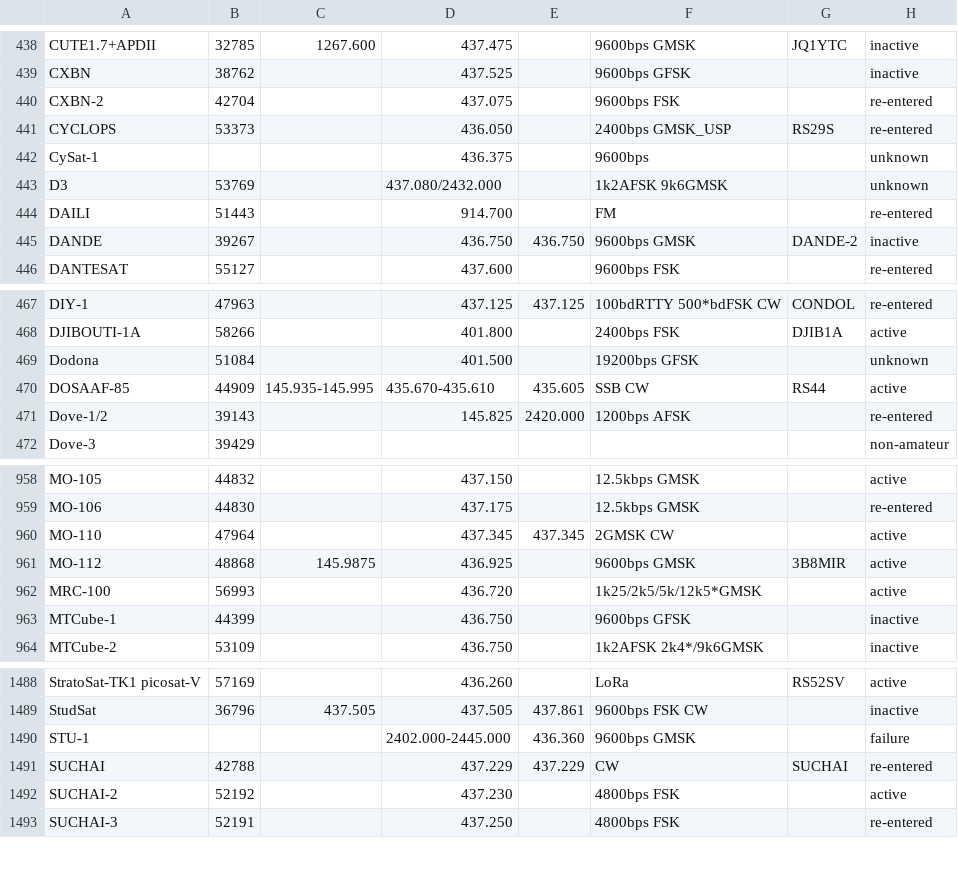
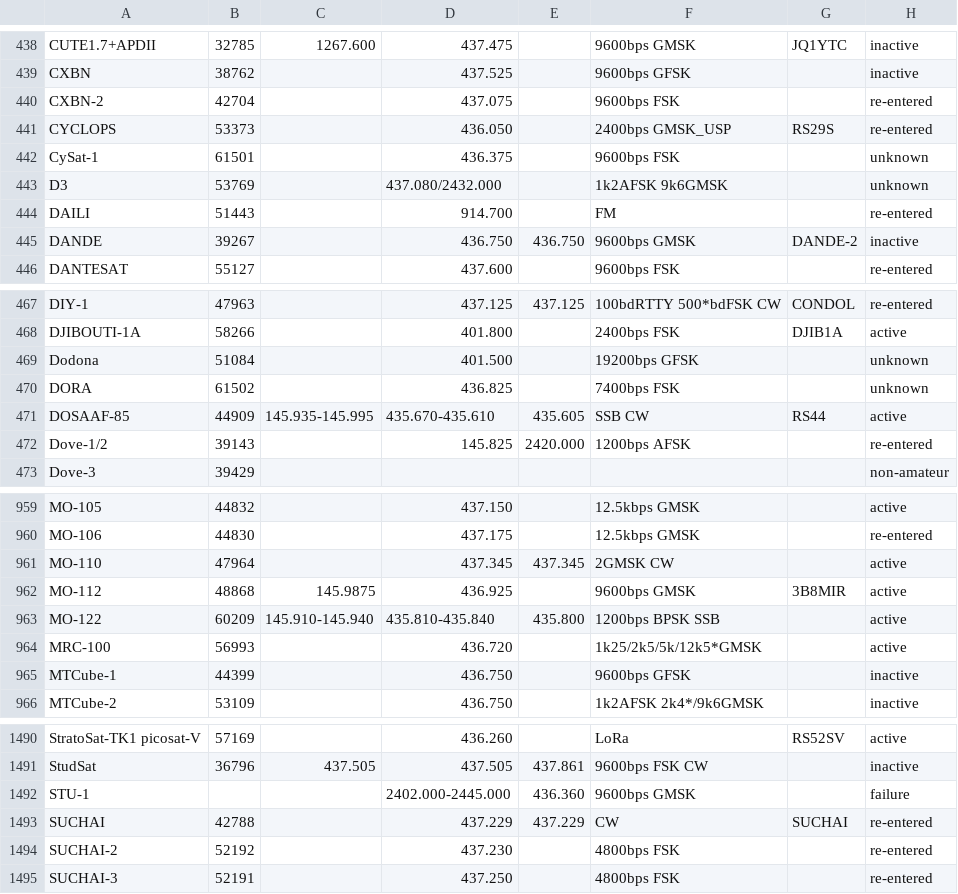
Before and after one commit to drzh/astro, a CSV file: satellite/satslist.csv, drawn as a sheet; only a part is shown, gaps mark what is left out.

```diff
--- a/satellite/satslist.csv
+++ b/satellite/satslist.csv
@@ -441,3 +441,3 @@ CXBN-2;42704;;437.075 ;;9600bps FSK;;re-entered
 CYCLOPS;53373;;436.050 ;;2400bps GMSK_USP;RS29S;re-entered
-CySat-1;;;436.375 ;;9600bps;;unknown
+CySat-1;61501;;436.375 ;;9600bps FSK;;unknown
 D3;53769;;437.080/2432.000;;1k2AFSK 9k6GMSK;;unknown
@@ -469,2 +469,3 @@ DJIBOUTI-1A;58266;;401.800 ;;2400bps FSK;DJIB1A;active
 Dodona;51084;;401.500 ;;19200bps GFSK;;unknown
+DORA;61502;;436.825 ;;7400bps FSK;;unknown
 DOSAAF-85;44909;145.935-145.995;435.670-435.610;435.605 ;SSB CW;RS44;active
@@ -961,2 +962,3 @@ MO-110;47964;;437.345 ;437.345 ;2GMSK CW;;active
 MO-112;48868;145.9875;436.925 ;;9600bps GMSK;3B8MIR;active
+MO-122;60209;145.910-145.940;435.810-435.840;435.800 ;1200bps BPSK SSB;;active
 MRC-100;56993;;436.720 ;;1k25/2k5/5k/12k5*GMSK;;active
@@ -1491,3 +1493,3 @@ STU-1;;;2402.000-2445.000;436.360 ;9600bps GMSK;;failure
 SUCHAI;42788;;437.229 ;437.229 ;CW;SUCHAI;re-entered
-SUCHAI-2;52192;;437.230 ;;4800bps FSK;;active
+SUCHAI-2;52192;;437.230 ;;4800bps FSK;;re-entered
 SUCHAI-3;52191;;437.250 ;;4800bps FSK;;re-entered
```
Also changed, not shown: 1 other file.
